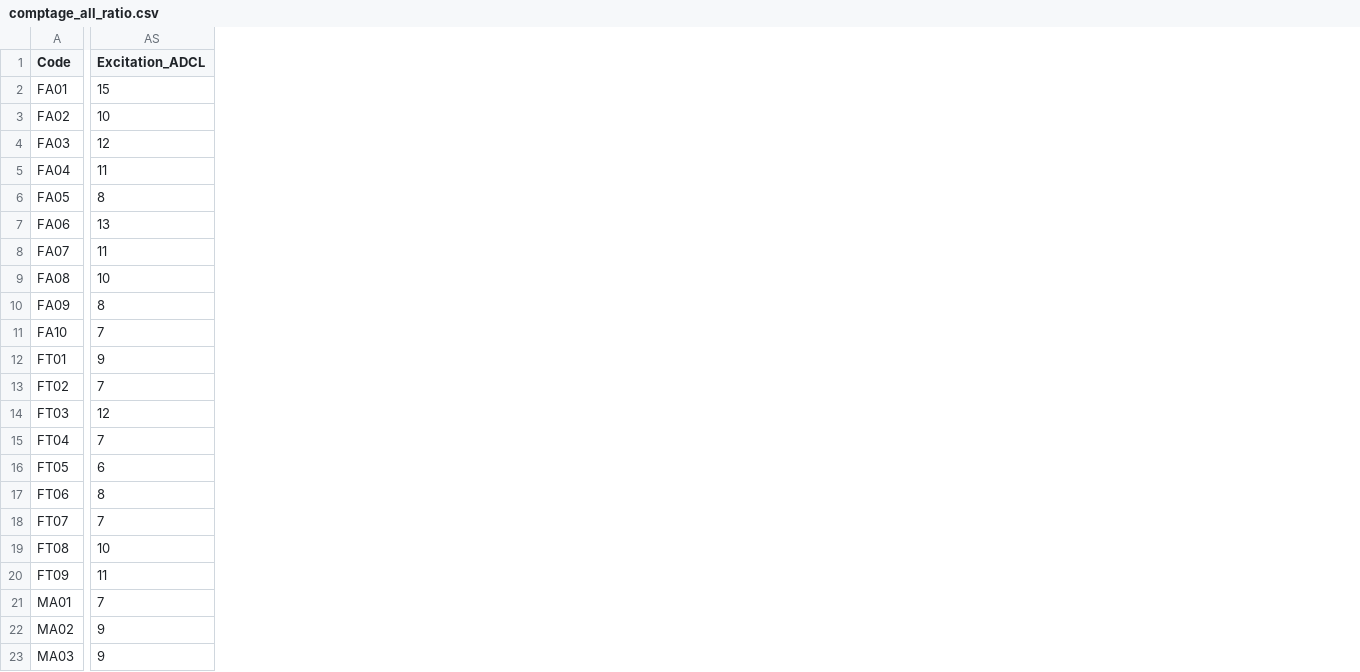
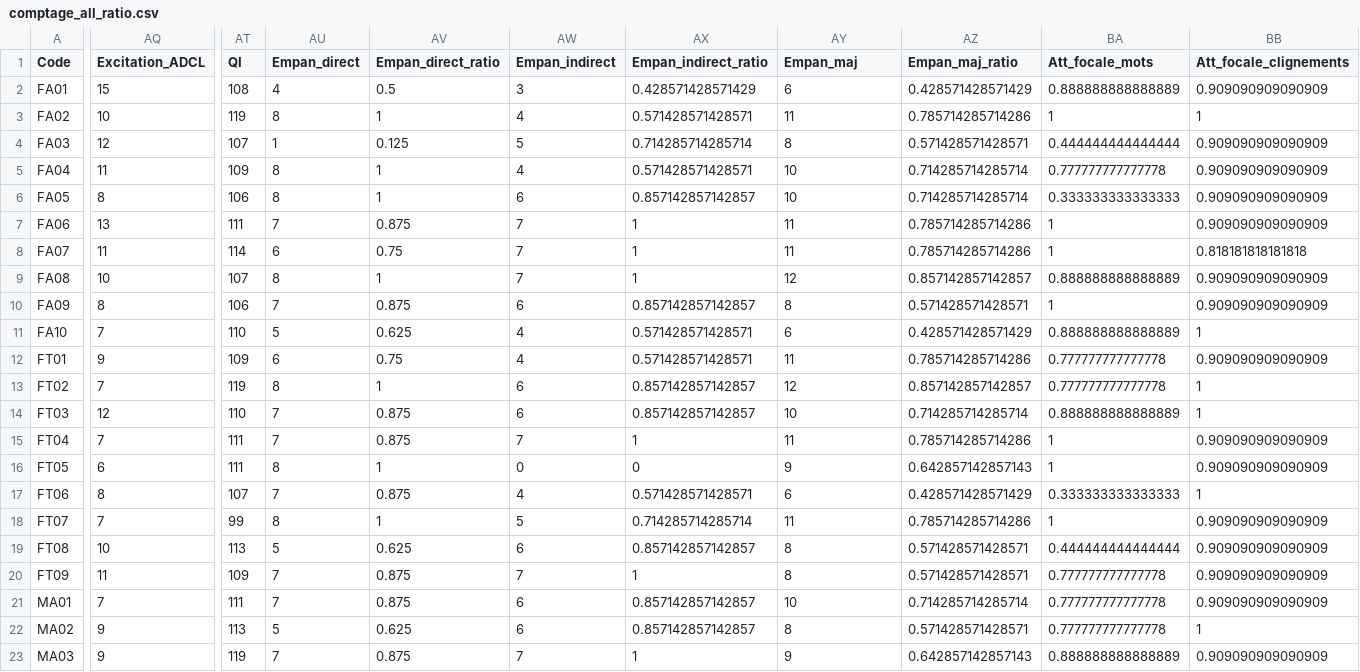
Before and after one commit to astridgcn/R-Behavioral-Analysis, a CSV file: comptage_all_ratio.csv, drawn as a sheet; only a part is shown, gaps mark what is left out; addresses are those after the commit; the diff covers the shown part only; the diff names each change by its address in the sheet, - before the commit and + after, or states it on an @@ line.

Commit message:
Add files via upload

```diff
--- a/comptage_all_ratio.csv
+++ b/comptage_all_ratio.csv
+column AQ (Excitation_ADCL), rows 2-23: 15 | 10 | 12 | 11 | 8 | 13 | 11 | 10 | 8 | 7 | 9 | 7 | 12 | 7 | 6 | 8 | 7 | 10 | 11 | 7 | 9 | 9
+column AT (QI), rows 2-23: 108 | 119 | 107 | 109 | 106 | 111 | 114 | 107 | 106 | 110 | 109 | 119 | 110 | 111 | 111 | 107 | 99 | 113 | 109 | 111 | 113 | 119
+column AU (Empan_direct), rows 2-23: 4 | 8 | 1 | 8 | 8 | 7 | 6 | 8 | 7 | 5 | 6 | 8 | 7 | 7 | 8 | 7 | 8 | 5 | 7 | 7 | 5 | 7
+column AV (Empan_direct_ratio), rows 2-23: 0.5 | 1 | 0.125 | 1 | 1 | 0.875 | 0.75 | 1 | 0.875 | 0.625 | 0.75 | 1 | 0.875 | 0.875 | 1 | 0.875 | 1 | 0.625 | 0.875 | 0.875 | 0.625 | 0.875
+column AW (Empan_indirect), rows 2-23: 3 | 4 | 5 | 4 | 6 | 7 | 7 | 7 | 6 | 4 | 4 | 6 | 6 | 7 | 0 | 4 | 5 | 6 | 7 | 6 | 6 | 7
+column AX (Empan_indirect_ratio), rows 2-23: 0.428571428571429 | 0.571428571428571 | 0.714285714285714 | 0.571428571428571 | 0.857142857142857 | 1 | 1 | 1 | 0.857142857142857 | 0.571428571428571 | 0.571428571428571 | 0.857142857142857 | 0.857142857142857 | 1 | 0 | 0.571428571428571 | 0.714285714285714 | 0.857142857142857 | 1 | 0.857142857142857 | 0.857142857142857 | 1
+column AZ (Empan_maj_ratio), rows 2-23: 0.428571428571429 | 0.785714285714286 | 0.571428571428571 | 0.714285714285714 | 0.714285714285714 | 0.785714285714286 | 0.785714285714286 | 0.857142857142857 | 0.571428571428571 | 0.428571428571429 | 0.785714285714286 | 0.857142857142857 | 0.714285714285714 | 0.785714285714286 | 0.642857142857143 | 0.428571428571429 | 0.785714285714286 | 0.571428571428571 | 0.571428571428571 | 0.714285714285714 | 0.571428571428571 | 0.642857142857143
+column BA (Att_focale_mots), rows 2-23: 0.888888888888889 | 1 | 0.444444444444444 | 0.777777777777778 | 0.333333333333333 | 1 | 1 | 0.888888888888889 | 1 | 0.888888888888889 | 0.777777777777778 | 0.777777777777778 | 0.888888888888889 | 1 | 1 | 0.333333333333333 | 1 | 0.444444444444444 | 0.777777777777778 | 0.777777777777778 | 0.777777777777778 | 0.888888888888889
+column BB (Att_focale_clignements), rows 2-23: 0.909090909090909 | 1 | 0.909090909090909 | 0.909090909090909 | 0.909090909090909 | 0.909090909090909 | 0.818181818181818 | 0.909090909090909 | 0.909090909090909 | 1 | 0.909090909090909 | 1 | 1 | 0.909090909090909 | 0.909090909090909 | 1 | 0.909090909090909 | 0.909090909090909 | 0.909090909090909 | 0.909090909090909 | 1 | 0.909090909090909
-AY1: Excitation_ADCL
+AY1: Empan_maj
-AY2 (Empan_maj): 15
+AY2 (Empan_maj): 6
-AY3 (Empan_maj): 10
+AY3 (Empan_maj): 11
-AY4 (Empan_maj): 12
+AY4 (Empan_maj): 8
-AY5 (Empan_maj): 11
+AY5 (Empan_maj): 10
-AY6 (Empan_maj): 8
+AY6 (Empan_maj): 10
-AY7 (Empan_maj): 13
+AY7 (Empan_maj): 11
-AY9 (Empan_maj): 10
+AY9 (Empan_maj): 12
-AY11 (Empan_maj): 7
+AY11 (Empan_maj): 6
-AY12 (Empan_maj): 9
+AY12 (Empan_maj): 11
-AY13 (Empan_maj): 7
+AY13 (Empan_maj): 12
-AY14 (Empan_maj): 12
+AY14 (Empan_maj): 10
-AY15 (Empan_maj): 7
+AY15 (Empan_maj): 11
-AY16 (Empan_maj): 6
+AY16 (Empan_maj): 9
-AY17 (Empan_maj): 8
+AY17 (Empan_maj): 6
-AY18 (Empan_maj): 7
+AY18 (Empan_maj): 11
-AY19 (Empan_maj): 10
+AY19 (Empan_maj): 8
-AY20 (Empan_maj): 11
+AY20 (Empan_maj): 8
-AY21 (Empan_maj): 7
+AY21 (Empan_maj): 10
-AY22 (Empan_maj): 9
+AY22 (Empan_maj): 8
```
Also changed, not shown: 4 added columns and 11 edited cells elsewhere in this file.
